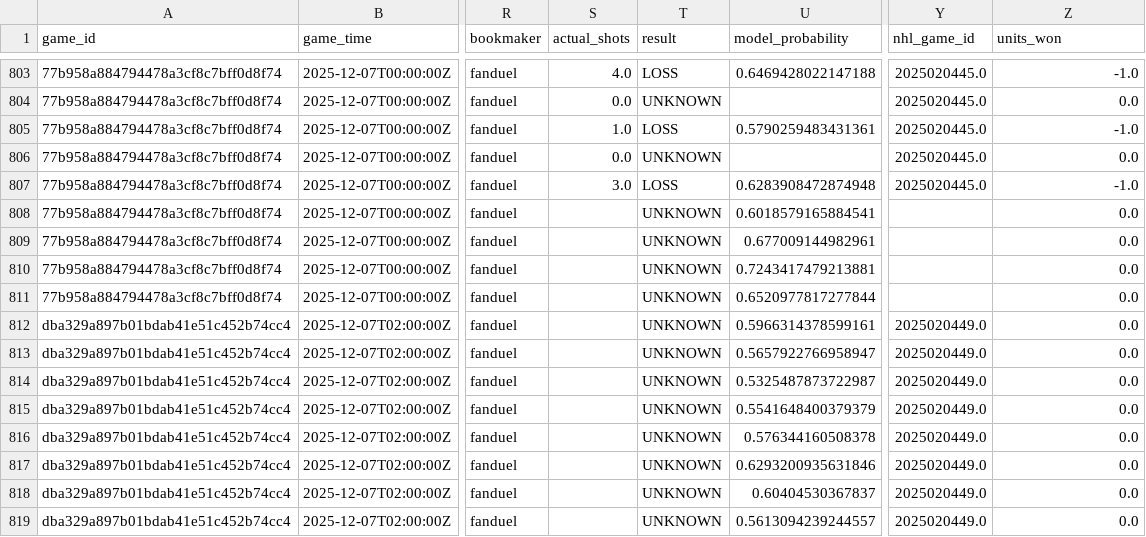
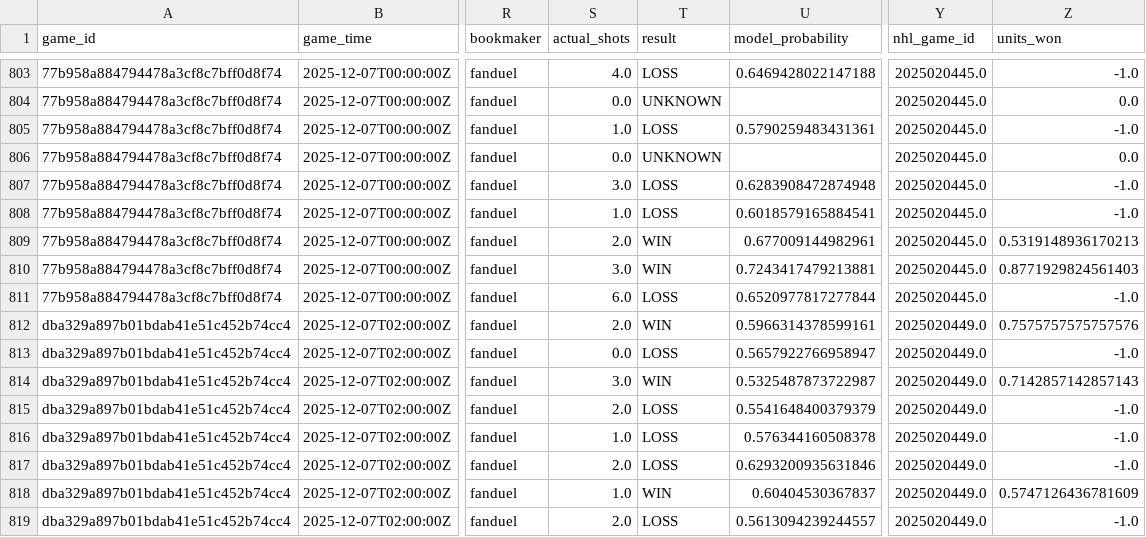
Before and after one commit to naustin1117/oddsAnalyzer, a CSV file: data/predictions_history_v2.csv, drawn as a sheet; only a part is shown, gaps mark what is left out; the diff covers the shown part only; the diff names each change by its address in the sheet, - before the commit and + after, or states it on an @@ line.

Commit message:
verified predictions

```diff
--- a/data/predictions_history_v2.csv
+++ b/data/predictions_history_v2.csv
-S808 (actual_shots): (empty)
+S808 (actual_shots): 1.0
-T808 (result): UNKNOWN
+T808 (result): LOSS
-Y808:Y811 (nhl_game_id): (empty)
+Y808:Y811 (nhl_game_id): 2025020445.0
-Z808 (units_won): 0.0
+Z808 (units_won): -1.0
-S809 (actual_shots): (empty)
+S809 (actual_shots): 2.0
-T809:T810 (result): UNKNOWN
+T809:T810 (result): WIN
-Z809 (units_won): 0.0
+Z809 (units_won): 0.5319148936170213
-S810 (actual_shots): (empty)
+S810 (actual_shots): 3.0
-Z810 (units_won): 0.0
+Z810 (units_won): 0.8771929824561403
-S811 (actual_shots): (empty)
+S811 (actual_shots): 6.0
-T811 (result): UNKNOWN
+T811 (result): LOSS
-Z811 (units_won): 0.0
+Z811 (units_won): -1.0
-S812 (actual_shots): (empty)
+S812 (actual_shots): 2.0
-T812 (result): UNKNOWN
+T812 (result): WIN
-Z812 (units_won): 0.0
+Z812 (units_won): 0.7575757575757576
-S813 (actual_shots): (empty)
+S813 (actual_shots): 0.0
-T813 (result): UNKNOWN
+T813 (result): LOSS
-Z813 (units_won): 0.0
+Z813 (units_won): -1.0
-S814 (actual_shots): (empty)
+S814 (actual_shots): 3.0
-T814 (result): UNKNOWN
+T814 (result): WIN
-Z814 (units_won): 0.0
+Z814 (units_won): 0.7142857142857143
-S815 (actual_shots): (empty)
+S815 (actual_shots): 2.0
-T815:T817 (result): UNKNOWN
+T815:T817 (result): LOSS
-Z815:Z817 (units_won): 0.0
+Z815:Z817 (units_won): -1.0
-S816 (actual_shots): (empty)
+S816 (actual_shots): 1.0
-S817 (actual_shots): (empty)
+S817 (actual_shots): 2.0
-S818 (actual_shots): (empty)
+S818 (actual_shots): 1.0
-T818 (result): UNKNOWN
+T818 (result): WIN
-Z818 (units_won): 0.0
+Z818 (units_won): 0.5747126436781609
-S819 (actual_shots): (empty)
+S819 (actual_shots): 2.0
-T819 (result): UNKNOWN
+T819 (result): LOSS
-Z819 (units_won): 0.0
+Z819 (units_won): -1.0
```
Also changed, not shown: 70 edited cells elsewhere in this file.
